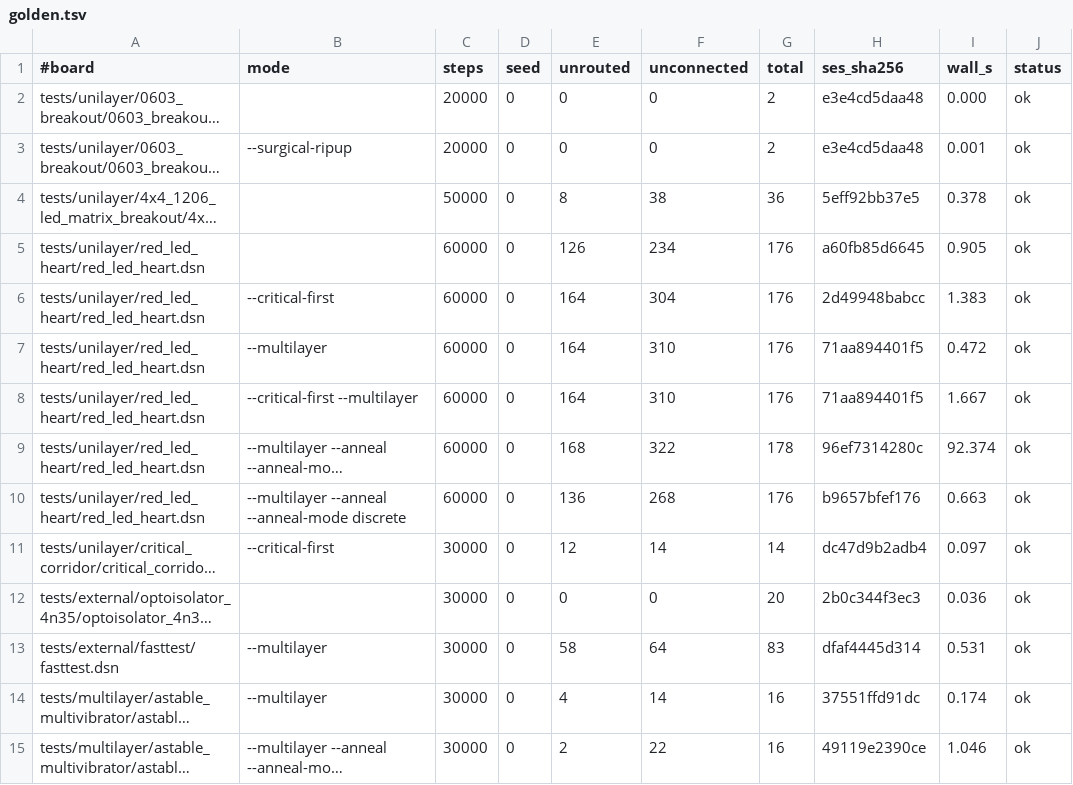
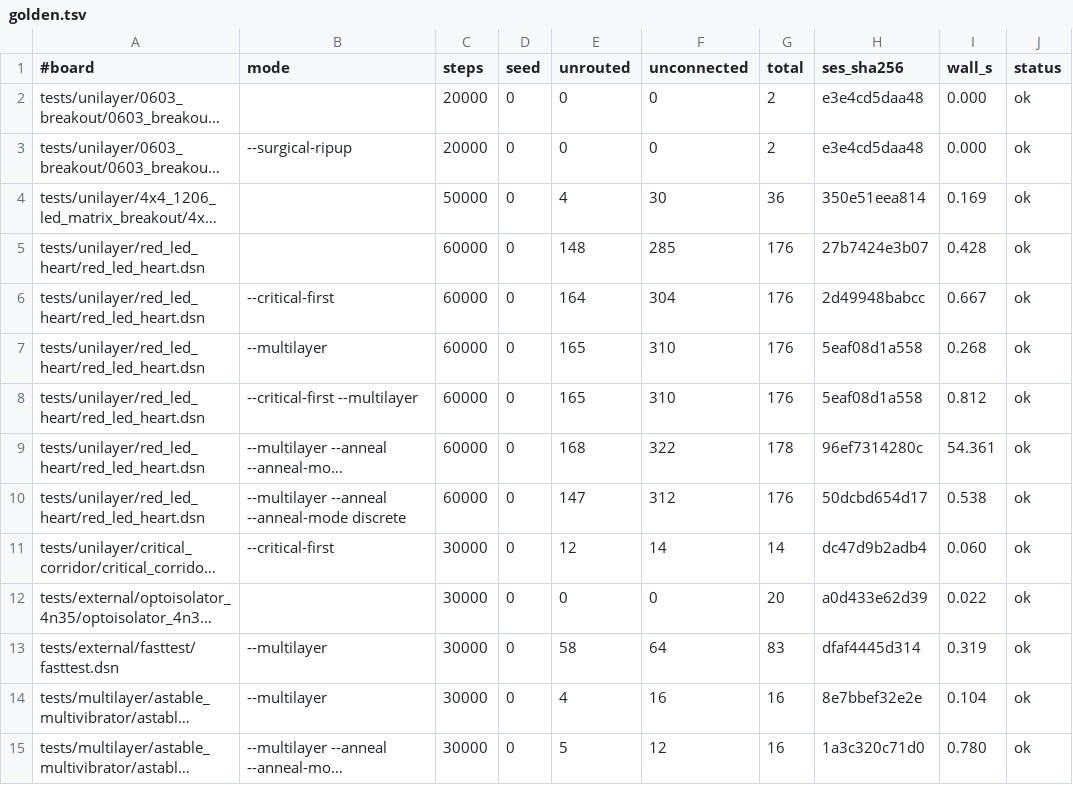
Before and after one commit to rbf22/topola, a TSV file: bench/golden.tsv, drawn as a sheet; only a part is shown; long unchanged cells end in …; the diff covers the shown part only; the diff names each change by its address in the sheet, - before the commit and + after, or states it on an @@ line.

```diff
--- a/bench/golden.tsv
+++ b/bench/golden.tsv
-I3 (wall_s): 0.001
+I3 (wall_s): 0.000
-E4 (unrouted): 8
+E4 (unrouted): 4
-F4 (unconnected): 38
+F4 (unconnected): 30
-H4 (ses_sha256): 5eff92bb37e5
+H4 (ses_sha256): 350e51eea814
-I4 (wall_s): 0.378
+I4 (wall_s): 0.169
-E5 (unrouted): 126
+E5 (unrouted): 148
-F5 (unconnected): 234
+F5 (unconnected): 285
-H5 (ses_sha256): a60fb85d6645
+H5 (ses_sha256): 27b7424e3b07
-I5 (wall_s): 0.905
+I5 (wall_s): 0.428
-I6 (wall_s): 1.383
+I6 (wall_s): 0.667
-E7:E8 (unrouted): 164
+E7:E8 (unrouted): 165
-H7:H8 (ses_sha256): 71aa894401f5
+H7:H8 (ses_sha256): 5eaf08d1a558
-I7 (wall_s): 0.472
+I7 (wall_s): 0.268
-I8 (wall_s): 1.667
+I8 (wall_s): 0.812
-I9 (wall_s): 92.374
+I9 (wall_s): 54.361
-E10 (unrouted): 136
+E10 (unrouted): 147
-F10 (unconnected): 268
+F10 (unconnected): 312
-H10 (ses_sha256): b9657bfef176
+H10 (ses_sha256): 50dcbd654d17
-I10 (wall_s): 0.663
+I10 (wall_s): 0.538
-I11 (wall_s): 0.097
+I11 (wall_s): 0.060
-H12 (ses_sha256): 2b0c344f3ec3
+H12 (ses_sha256): a0d433e62d39
-I12 (wall_s): 0.036
+I12 (wall_s): 0.022
-I13 (wall_s): 0.531
+I13 (wall_s): 0.319
-F14 (unconnected): 14
+F14 (unconnected): 16
-H14 (ses_sha256): 37551ffd91dc
+H14 (ses_sha256): 8e7bbef32e2e
-I14 (wall_s): 0.174
+I14 (wall_s): 0.104
-E15 (unrouted): 2
+E15 (unrouted): 5
-F15 (unconnected): 22
+F15 (unconnected): 12
-H15 (ses_sha256): 49119e2390ce
+H15 (ses_sha256): 1a3c320c71d0
-I15 (wall_s): 1.046
+I15 (wall_s): 0.780
```
Also changed, not shown: 71 edited cells elsewhere in this file, 1 other file.
